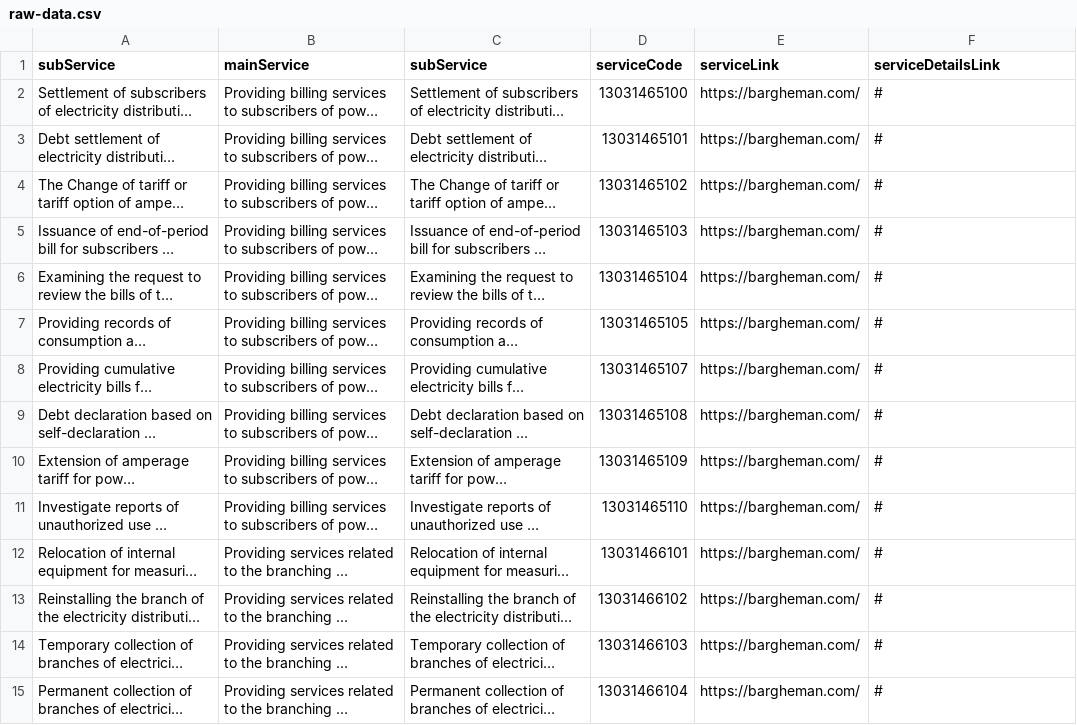
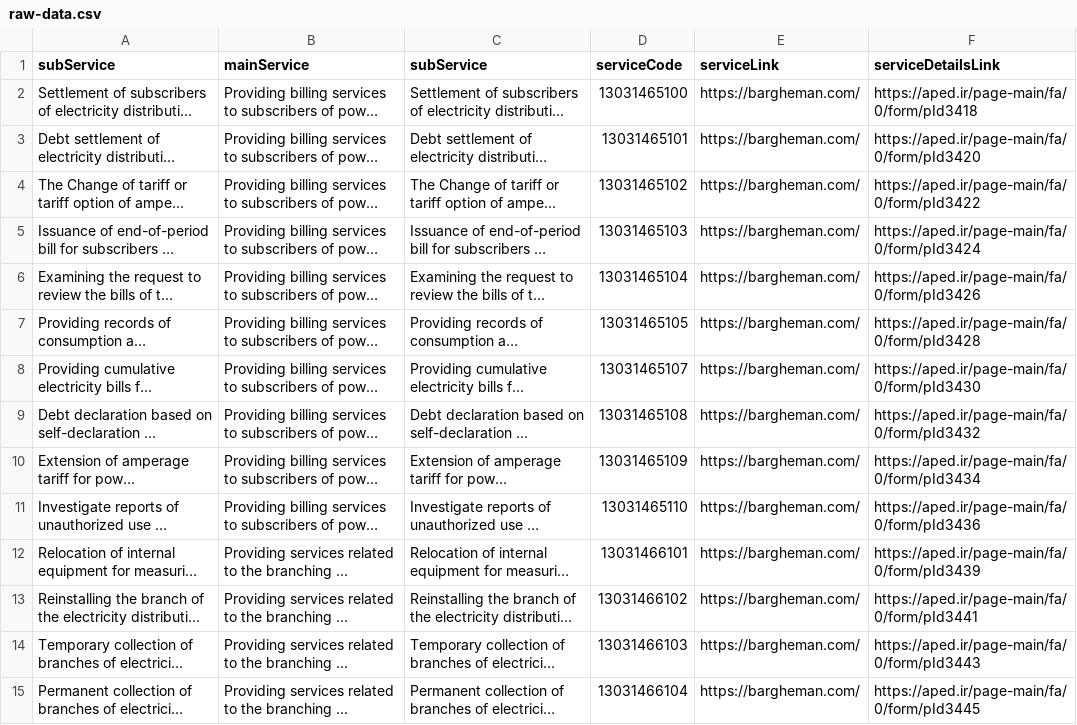
Before and after one commit to hghayebi/15-serviceInfoEnglish, a CSV file: src/data/raw-data.csv, drawn as a sheet; only a part is shown; long unchanged cells end in …; the diff covers the shown part only; the diff names each change by its address in the sheet, - before the commit and + after, or states it on an @@ line.

```diff
--- a/src/data/raw-data.csv
+++ b/src/data/raw-data.csv
-F2 (serviceDetailsLink): #
+F2 (serviceDetailsLink): https://aped.ir/page-main/fa/0/form/pId3418
-F3 (serviceDetailsLink): #
+F3 (serviceDetailsLink): https://aped.ir/page-main/fa/0/form/pId3420
-F4 (serviceDetailsLink): #
+F4 (serviceDetailsLink): https://aped.ir/page-main/fa/0/form/pId3422
-F5 (serviceDetailsLink): #
+F5 (serviceDetailsLink): https://aped.ir/page-main/fa/0/form/pId3424
-F6 (serviceDetailsLink): #
+F6 (serviceDetailsLink): https://aped.ir/page-main/fa/0/form/pId3426
-F7 (serviceDetailsLink): #
+F7 (serviceDetailsLink): https://aped.ir/page-main/fa/0/form/pId3428
-F8 (serviceDetailsLink): #
+F8 (serviceDetailsLink): https://aped.ir/page-main/fa/0/form/pId3430
-F9 (serviceDetailsLink): #
+F9 (serviceDetailsLink): https://aped.ir/page-main/fa/0/form/pId3432
-F10 (serviceDetailsLink): #
+F10 (serviceDetailsLink): https://aped.ir/page-main/fa/0/form/pId3434
-F11 (serviceDetailsLink): #
+F11 (serviceDetailsLink): https://aped.ir/page-main/fa/0/form/pId3436
-F12 (serviceDetailsLink): #
+F12 (serviceDetailsLink): https://aped.ir/page-main/fa/0/form/pId3439
-F13 (serviceDetailsLink): #
+F13 (serviceDetailsLink): https://aped.ir/page-main/fa/0/form/pId3441
-F14 (serviceDetailsLink): #
+F14 (serviceDetailsLink): https://aped.ir/page-main/fa/0/form/pId3443
-F15 (serviceDetailsLink): #
+F15 (serviceDetailsLink): https://aped.ir/page-main/fa/0/form/pId3445
```
Also changed, not shown: 31 edited cells elsewhere in this file, 2 other files.
